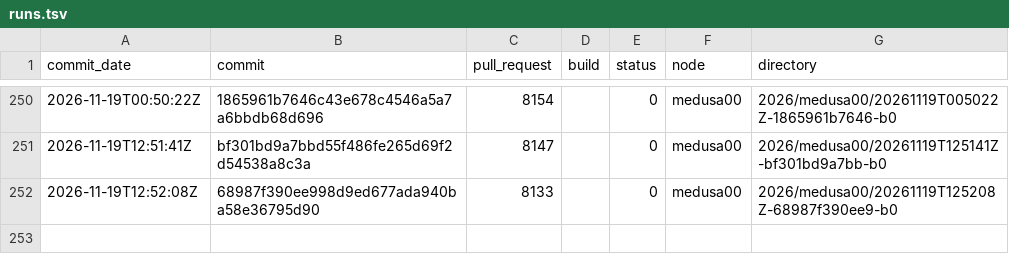
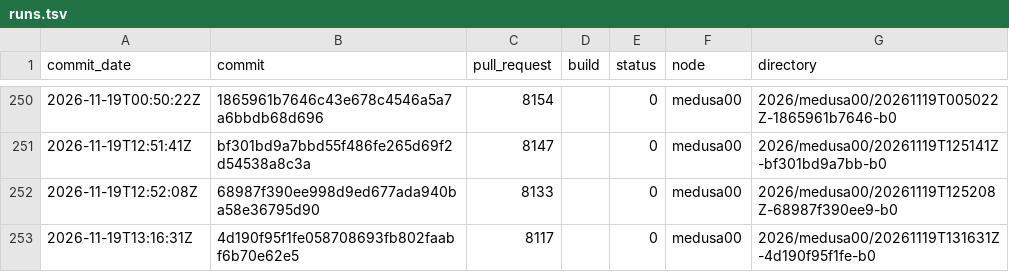
Before and after one commit to TheHPXProject/hpx-performance, a TSV file: runs.tsv, drawn as a sheet; only a part is shown, gaps mark what is left out.

```diff
--- a/runs.tsv
+++ b/runs.tsv
@@ -252 +252,2 @@ commit_date	commit	pull_request	build	status	node	directory
 2026-11-19T12:52:08Z	68987f390ee998d9ed677ada940ba58e36795d90	8133		0	medusa00	2026/medusa00/20261119T125208Z-68987f390ee9-b0
+2026-11-19T13:16:31Z	4d190f95f1fe058708693fb802faabf6b70e62e5	8117		0	medusa00	2026/medusa00/20261119T131631Z-4d190f95f1fe-b0
```
Also changed, not shown: 30 other files.
